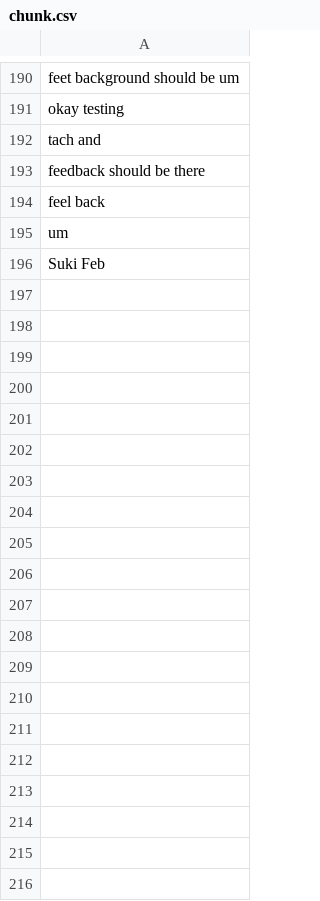
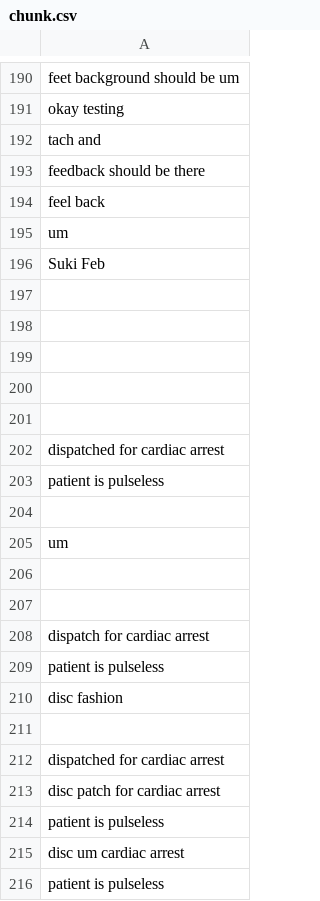
Before and after one commit to UVA-DSA/EMS-Pipeline, a CSV file: Demo/chunk.csv, drawn as a sheet; only a part is shown, gaps mark what is left out; the diff covers the shown part only.

```diff
--- a/Demo/chunk.csv
+++ b/Demo/chunk.csv
@@ -196 +196,21 @@ okay testing
  Suki Feb
+""
+""
+""
+""
+""
+dispatched for cardiac arrest
+ patient is pulseless
+""
+ um
+""
+""
+dispatch for cardiac arrest
+ patient is pulseless
+disc fashion
+""
+dispatched for cardiac arrest
+disc patch for cardiac arrest
+ patient is pulseless
+disc um cardiac arrest
+ patient is pulseless
```
Also changed, not shown: 31 added rows elsewhere in this file, 7 other files.
